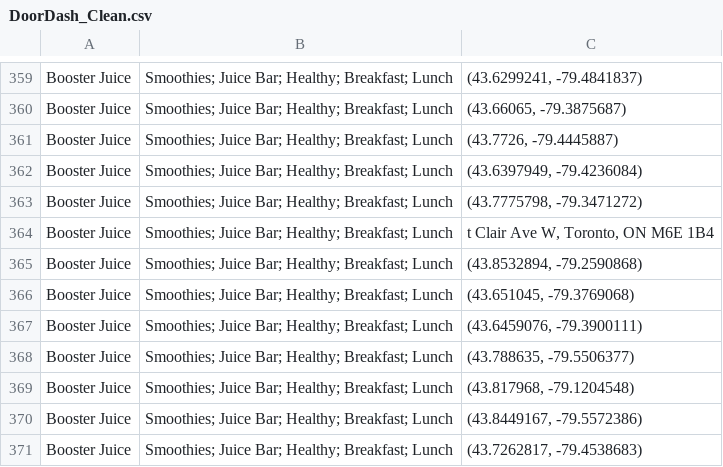
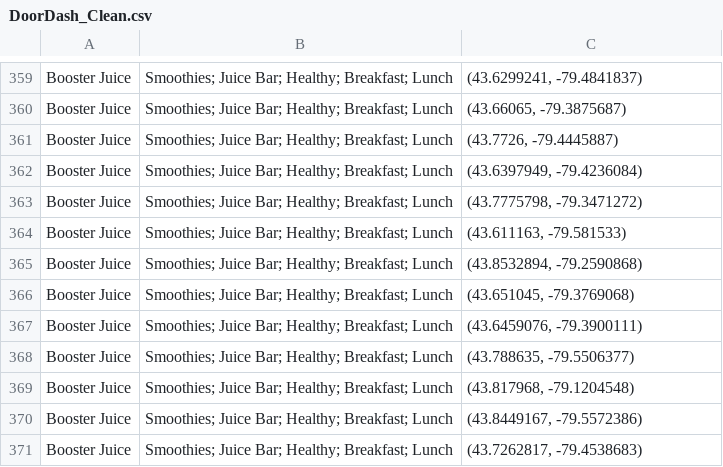
Before and after one commit to A7ZH/MO_ANG, a CSV file: DoorDash/DoorDash_Clean.csv, drawn as a sheet; only a part is shown, gaps mark what is left out.

```diff
--- a/DoorDash/DoorDash_Clean.csv
+++ b/DoorDash/DoorDash_Clean.csv
@@ -363,3 +363,3 @@ Booster Juice,Smoothies; Juice Bar; Healthy; Breakfast; Lunch,"(43.6397949, -79.
 Booster Juice,Smoothies; Juice Bar; Healthy; Breakfast; Lunch,"(43.7775798, -79.3471272)"
-Booster Juice,Smoothies; Juice Bar; Healthy; Breakfast; Lunch,"t Clair Ave W, Toronto, ON M6E 1B4"
+Booster Juice,Smoothies; Juice Bar; Healthy; Breakfast; Lunch,"(43.611163, -79.581533)"
 Booster Juice,Smoothies; Juice Bar; Healthy; Breakfast; Lunch,"(43.8532894, -79.2590868)"
```
Also changed, not shown: 1 other file.
